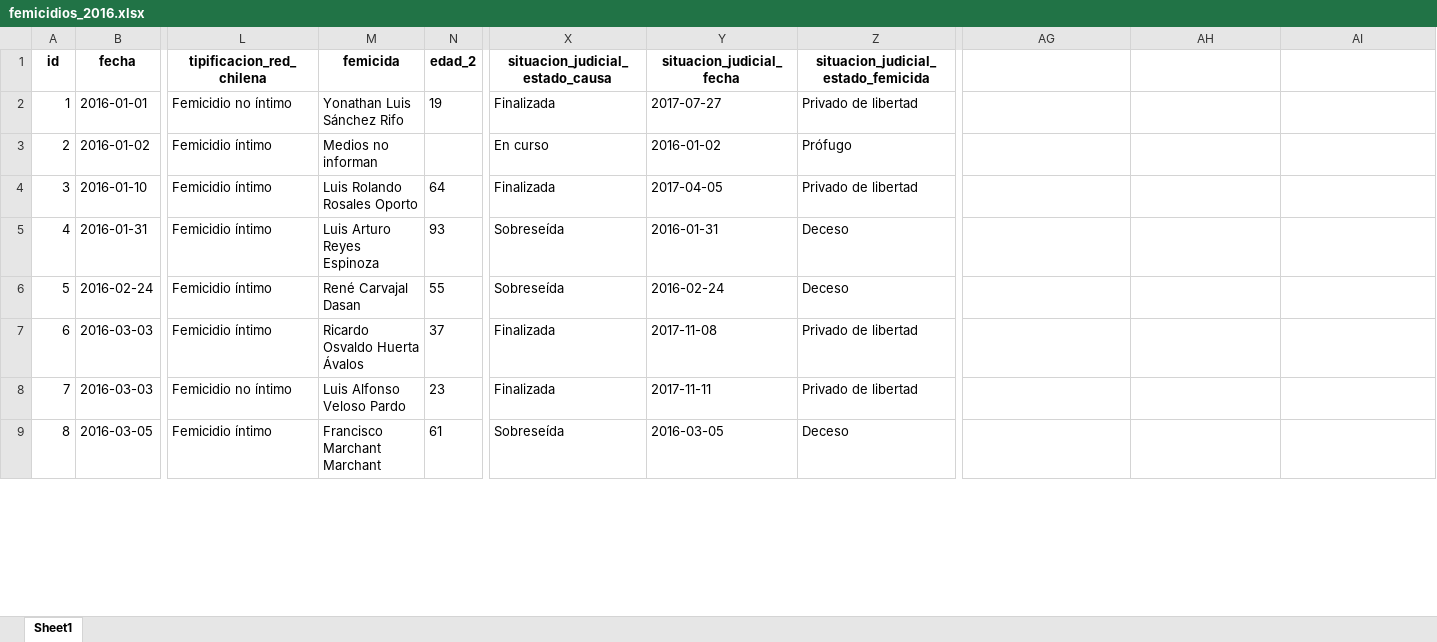
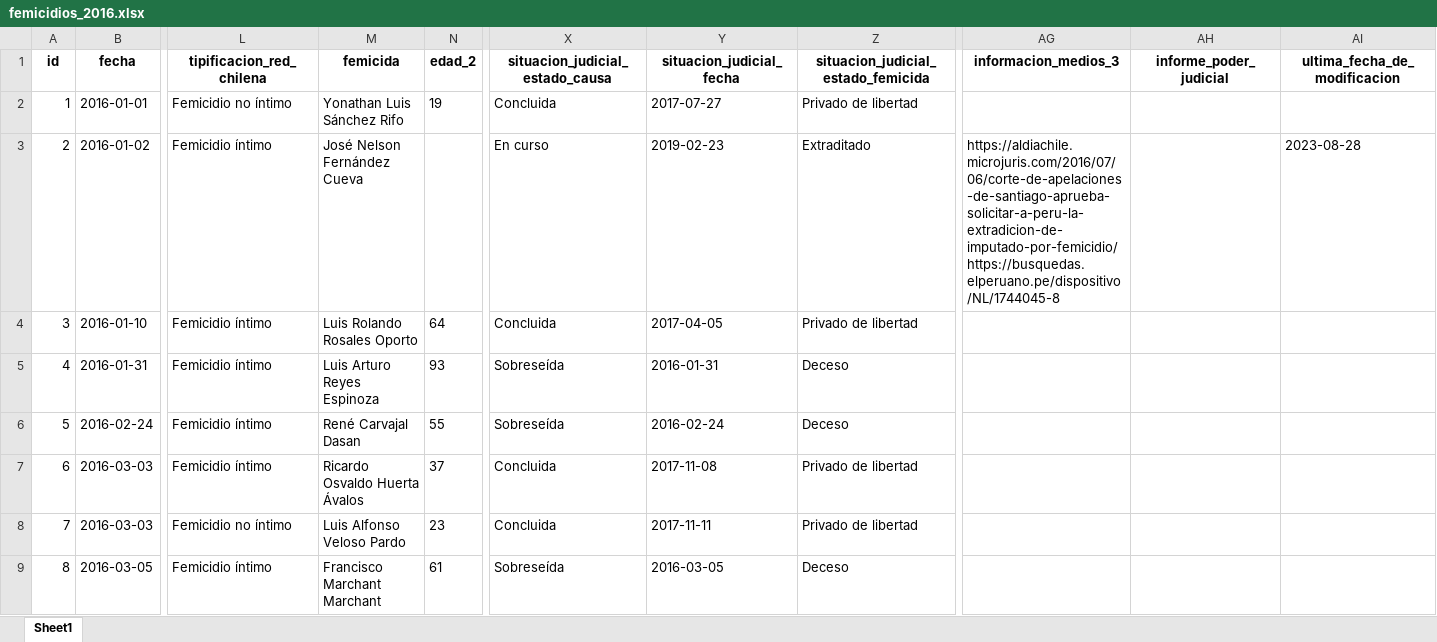
Before and after one commit to bastianolea/femicidios_chile, an Excel workbook: datos/femicidios_2016.xlsx, sheet Sheet1, drawn as a sheet; only a part is shown, gaps mark what is left out; values as stored, in another font and other column widths than the file's, no borders; the diff covers the shown part only; the diff names each change by its address in the sheet, - before the commit and + after, or states it on an @@ line.

```diff
--- a/datos/femicidios_2016.xlsx (sheet Sheet1)
+++ b/datos/femicidios_2016.xlsx (sheet Sheet1)
-AG1: (empty)
+AG1: informacion_medios_3
-AH1: (empty)
+AH1: informe_poder_judicial
-AI1: (empty)
+AI1: ultima_fecha_de_modificacion
-X2 (situacion_judicial_estado_causa): Finalizada
+X2 (situacion_judicial_estado_causa): Concluida
-M3 (femicida): Medios no informan
+M3 (femicida): José Nelson Fernández Cueva
-Y3 (situacion_judicial_fecha): 2016-01-02
+Y3 (situacion_judicial_fecha): 2019-02-23
-Z3: Prófugo
+Z3: Extraditado
-AG3 (informacion_medios_3): (empty)
+AG3 (informacion_medios_3): https://aldiachile.microjuris.com/2016/07/06/corte-de-apelaciones-de-santiago-aprueba-solicitar-a-peru-la-extradicion-de-imputado-por-femicidio/ https://busquedas.elperuano.pe/dispositivo/NL/1744045-8
-AI3 (ultima_fecha_de_modificacion): (empty)
+AI3 (ultima_fecha_de_modificacion): 2023-08-28
-X4 (situacion_judicial_estado_causa): Finalizada
+X4 (situacion_judicial_estado_causa): Concluida
-X7:X8 (situacion_judicial_estado_causa): Finalizada
+X7:X8 (situacion_judicial_estado_causa): Concluida
```
Also changed, not shown: 89 edited cells elsewhere in this sheet, datos/femicidios_2019.xlsx, datos/femicidios_2020.xlsx, 24 other files.
